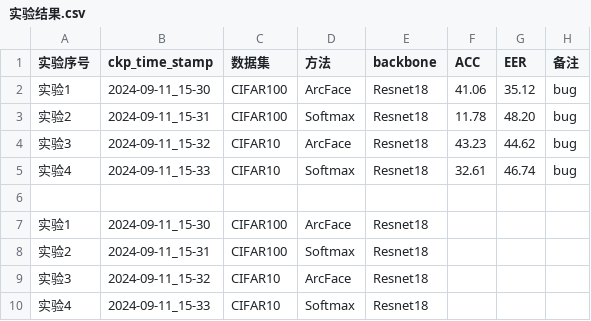
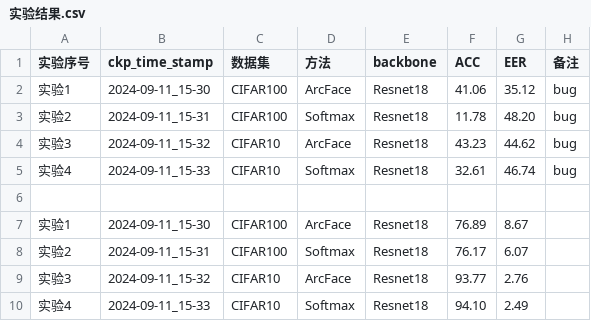
Before and after one commit to RSMung/SimpleFaceRecognition, a CSV file: 实验结果.csv, drawn as a sheet; the diff names each change by its address in the sheet, - before the commit and + after, or states it on an @@ line.

```diff
--- a/实验结果.csv
+++ b/实验结果.csv
-F7 (ACC): (empty)
+F7 (ACC): 76.89
-G7 (EER): (empty)
+G7 (EER): 8.67
-F8 (ACC): (empty)
+F8 (ACC): 76.17
-G8 (EER): (empty)
+G8 (EER): 6.07
-F9 (ACC): (empty)
+F9 (ACC): 93.77
-G9 (EER): (empty)
+G9 (EER): 2.76
-F10 (ACC): (empty)
+F10 (ACC): 94.10
-G10 (EER): (empty)
+G10 (EER): 2.49
```
Also changed, not shown: 6 other files.
